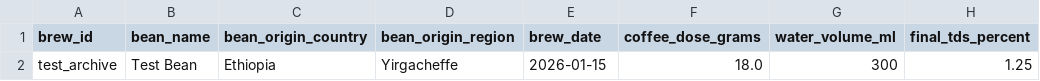
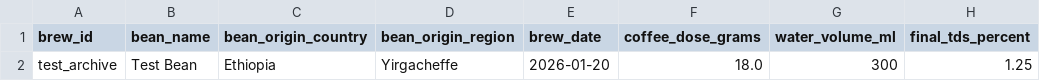
Before and after one commit to tomasjgsn/coffee_db, a CSV file: data/test_archive.csv, drawn as a sheet; only a part is shown; the diff names each change by its address in the sheet, - before the commit and + after, or states it on an @@ line.

```diff
--- a/data/test_archive.csv
+++ b/data/test_archive.csv
-E2 (brew_date): 2026-01-15
+E2 (brew_date): 2026-01-20
```
Also changed, not shown: data/cups_of_coffee.csv, 3 other files.
